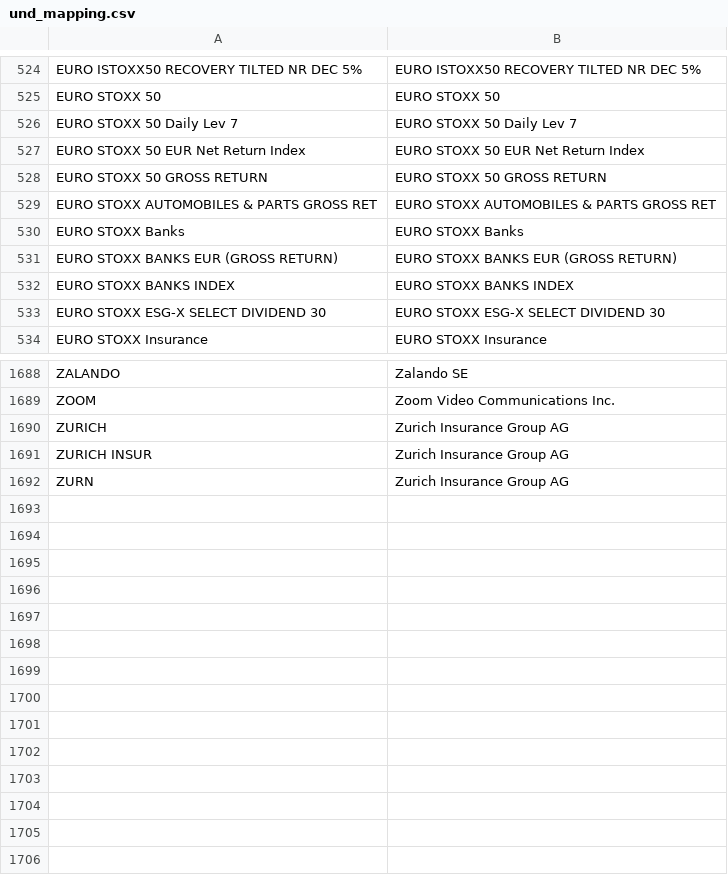
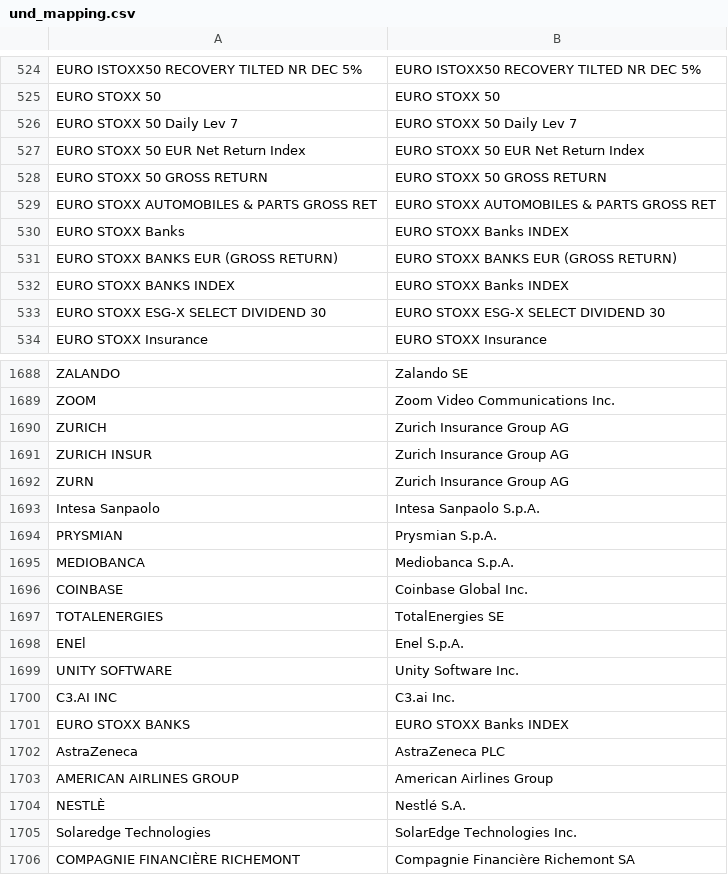
Before and after one commit to snqyz/extract-issuer-from-borsa, a CSV file: und_mapping.csv, drawn as a sheet; only a part is shown, gaps mark what is left out.

Commit message:
New mappings

```diff
--- a/und_mapping.csv
+++ b/und_mapping.csv
@@ -529,5 +529,5 @@ EURO STOXX 50 GROSS RETURN,EURO STOXX 50 GROSS RETURN
 EURO STOXX AUTOMOBILES & PARTS GROSS RET,EURO STOXX AUTOMOBILES & PARTS GROSS RET
-EURO STOXX Banks,EURO STOXX Banks
+EURO STOXX Banks,EURO STOXX Banks INDEX
 EURO STOXX BANKS EUR (GROSS RETURN),EURO STOXX BANKS EUR (GROSS RETURN)
-EURO STOXX BANKS INDEX,EURO STOXX BANKS INDEX
+EURO STOXX BANKS INDEX,EURO STOXX Banks INDEX
 EURO STOXX ESG-X SELECT DIVIDEND 30,EURO STOXX ESG-X SELECT DIVIDEND 30
@@ -1692 +1692,15 @@ ZURICH INSUR,Zurich Insurance Group AG
 ZURN,Zurich Insurance Group AG
+Intesa Sanpaolo,Intesa Sanpaolo S.p.A.
+PRYSMIAN,Prysmian S.p.A.
+MEDIOBANCA,Mediobanca S.p.A.
+COINBASE,Coinbase Global Inc.
+TOTALENERGIES,TotalEnergies SE
+ENEl,Enel S.p.A.
+UNITY SOFTWARE,Unity Software Inc.
+C3.AI INC,C3.ai Inc.
+EURO STOXX BANKS,EURO STOXX Banks INDEX
+AstraZeneca,AstraZeneca PLC
+AMERICAN AIRLINES GROUP,American Airlines Group
+NESTLÈ,Nestlé S.A.
+Solaredge Technologies,SolarEdge Technologies Inc.
+COMPAGNIE FINANCIÈRE RICHEMONT,Compagnie Financière Richemont SA
```
